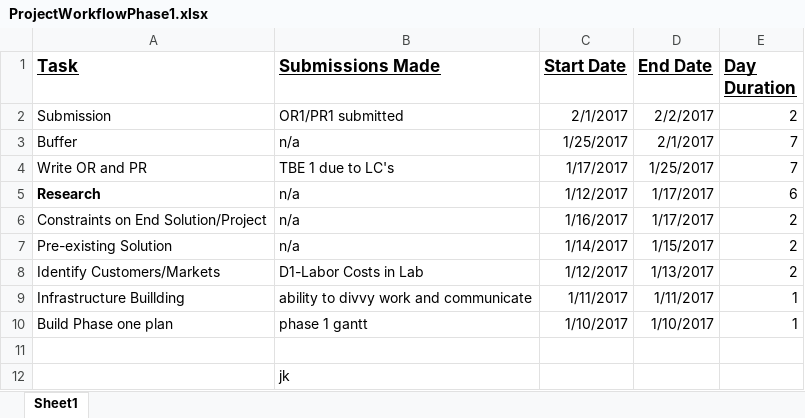
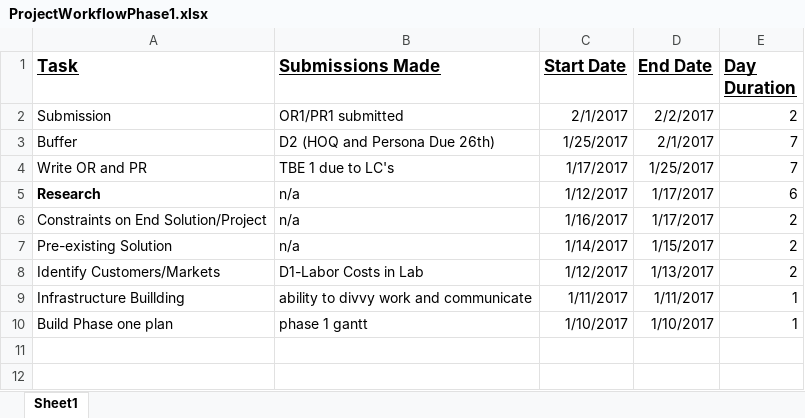
Before and after one commit to schwarb/ME-263, an Excel workbook: ProjectWorkflowPhase1.xlsx, sheet Sheet1, drawn as a sheet; values as stored, in another font and other column widths than the file's, no borders; the diff names each change by its address in the sheet, - before the commit and + after, or states it on an @@ line.

Commit message:
Updated Due dates

```diff
--- a/ProjectWorkflowPhase1.xlsx (sheet Sheet1)
+++ b/ProjectWorkflowPhase1.xlsx (sheet Sheet1)
-B3 (Submissions Made): n/a
+B3 (Submissions Made): D2 (HOQ and Persona Due 26th)
-row 11: (empty)
-row 12:  | jk
```
